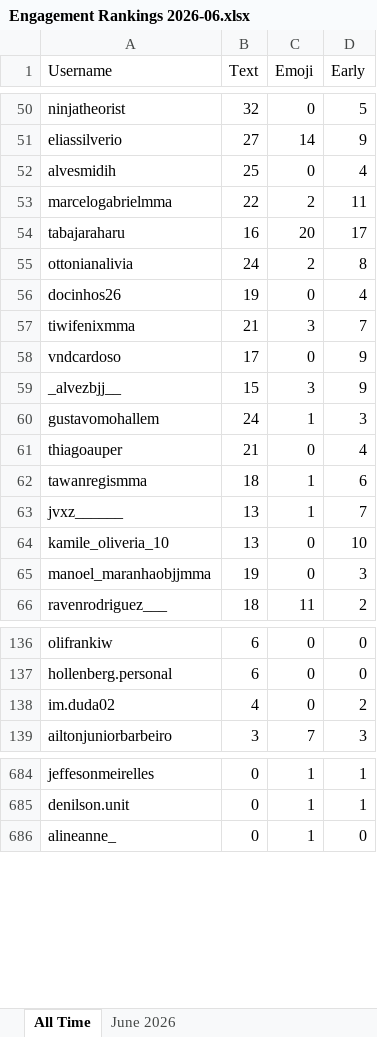
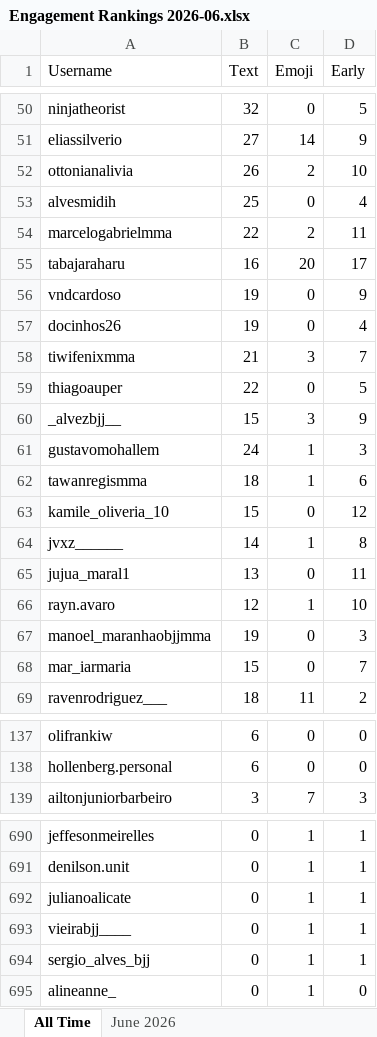
Before and after one commit to paxlucta/peace-grappler, an Excel workbook: Engagement Rankings 2026-06.xlsx, sheet All Time, drawn as a sheet; only a part is shown, gaps mark what is left out; values as stored, in another font and other column widths than the file's, no borders; removed rows and columns are numbered as before the commit, all else as after; the diff covers the shown part only; the diff names each change by its address in the sheet, - before the commit and + after, or states it on an @@ line.

```diff
--- a/Engagement Rankings 2026-06.xlsx (sheet All Time)
+++ b/Engagement Rankings 2026-06.xlsx (sheet All Time)
+row 52: ottonianalivia | 26 | 2 | 10
-row 55: ottonianalivia | 24 | 2 | 8
+row 56: vndcardoso | 19 | 0 | 9
-row 58: vndcardoso | 17 | 0 | 9
+row 59: thiagoauper | 22 | 0 | 5
-row 61: thiagoauper | 21 | 0 | 4
+row 63: kamile_oliveria_10 | 15 | 0 | 12
-B64 (Text): 13
+B64 (Text): 14
-D64 (Early): 7
+D64 (Early): 8
-A65 (Username): kamile_oliveria_10
+A65 (Username): jujua_maral1
-D65 (Early): 10
+D65 (Early): 11
+row 66: rayn.avaro | 12 | 1 | 10
+row 68: mar_iarmaria | 15 | 0 | 7
-row 138: im.duda02 | 4 | 0 | 2
+row 692: julianoalicate | 0 | 1 | 1
+row 693: vieirabjj____ | 0 | 1 | 1
+row 694: sergio_alves_bjj | 0 | 1 | 1
```
Also changed, not shown: 14 added rows, 10 removed rows and 20 edited cells elsewhere in this sheet, sheet June 2026, Engagement Rankings.xlsx, 11 other files.
